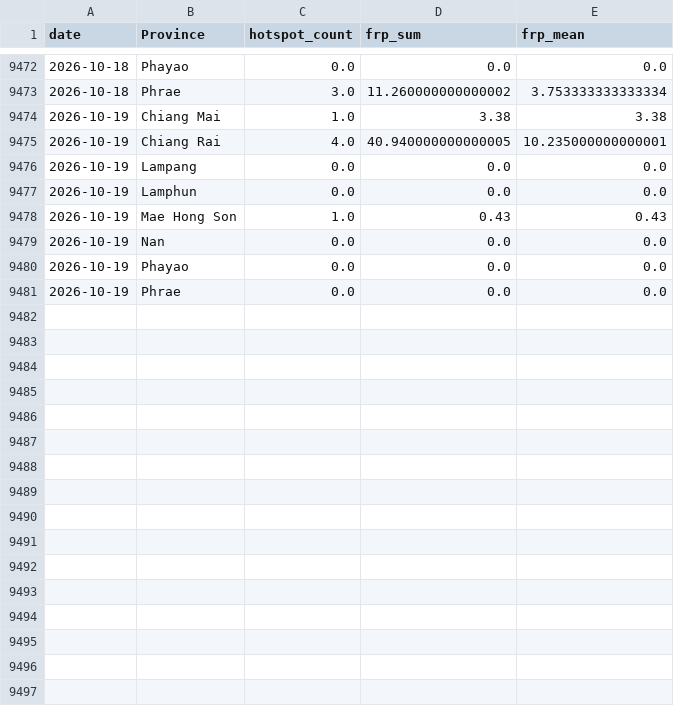
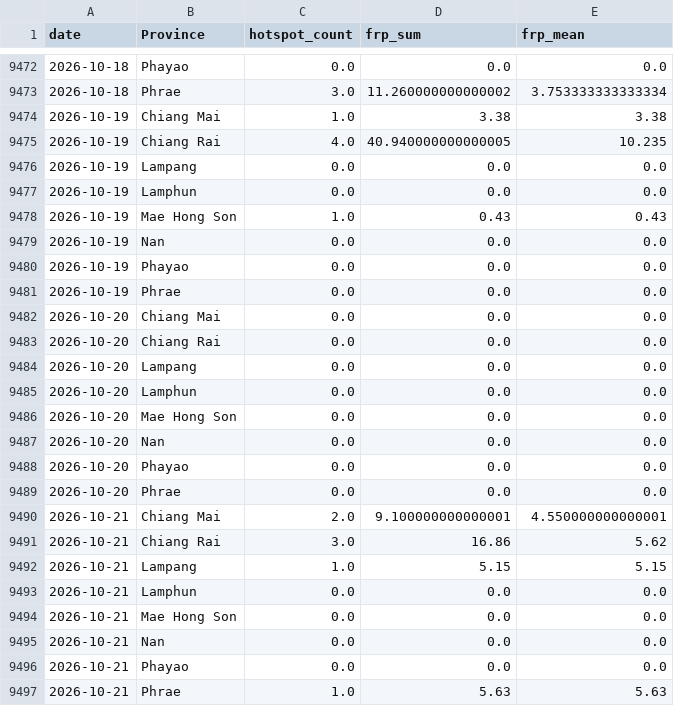
Before and after one commit to puttibenz/pm2.5, a CSV file: data/processed/firms_daily_by_province.csv, drawn as a sheet; only a part is shown, gaps mark what is left out.

```diff
--- a/data/processed/firms_daily_by_province.csv
+++ b/data/processed/firms_daily_by_province.csv
@@ -9474,3 +9474,3 @@ date,Province,hotspot_count,frp_sum,frp_mean
 2026-10-19,Chiang Mai,1.0,3.38,3.38
-2026-10-19,Chiang Rai,4.0,40.940000000000005,10.235000000000001
+2026-10-19,Chiang Rai,4.0,40.940000000000005,10.235
 2026-10-19,Lampang,0.0,0.0,0.0
@@ -9481 +9481,17 @@ date,Province,hotspot_count,frp_sum,frp_mean
 2026-10-19,Phrae,0.0,0.0,0.0
+2026-10-20,Chiang Mai,0.0,0.0,0.0
+2026-10-20,Chiang Rai,0.0,0.0,0.0
+2026-10-20,Lampang,0.0,0.0,0.0
+2026-10-20,Lamphun,0.0,0.0,0.0
+2026-10-20,Mae Hong Son,0.0,0.0,0.0
+2026-10-20,Nan,0.0,0.0,0.0
+2026-10-20,Phayao,0.0,0.0,0.0
+2026-10-20,Phrae,0.0,0.0,0.0
+2026-10-21,Chiang Mai,2.0,9.100000000000001,4.550000000000001
+2026-10-21,Chiang Rai,3.0,16.86,5.62
+2026-10-21,Lampang,1.0,5.15,5.15
+2026-10-21,Lamphun,0.0,0.0,0.0
+2026-10-21,Mae Hong Son,0.0,0.0,0.0
+2026-10-21,Nan,0.0,0.0,0.0
+2026-10-21,Phayao,0.0,0.0,0.0
+2026-10-21,Phrae,1.0,5.63,5.63
```
Also changed, not shown: data/processed/firms_recent_hotspots.csv, data/processed/shap_latest.csv, 2 other files.
